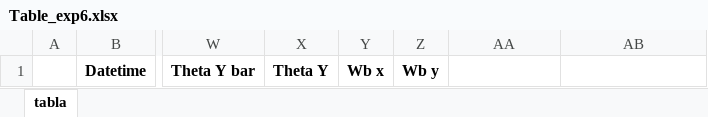
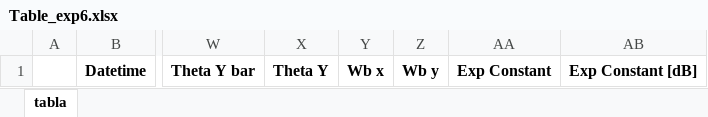
Before and after one commit to Gigiorg/SOPHy_Calibration, an Excel workbook: Post_processing/Tables_after_wr_wb/Table_exp6.xlsx, sheet tabla, drawn as a sheet; only a part is shown, gaps mark what is left out; values as stored, in another font and other column widths than the file's, no borders; the diff names each change by its address in the sheet, - before the commit and + after, or states it on an @@ line.

```diff
--- a/Post_processing/Tables_after_wr_wb/Table_exp6.xlsx (sheet tabla)
+++ b/Post_processing/Tables_after_wr_wb/Table_exp6.xlsx (sheet tabla)
-AA1: (empty)
+AA1: Exp Constant
-AB1: (empty)
+AB1: Exp Constant [dB]
```
Also changed, not shown: Post_processing/Tables_after_wr_wb/Table_exp1.xlsx, Post_processing/Tables_after_wr_wb/Table_exp2.xlsx, 5 other files.
